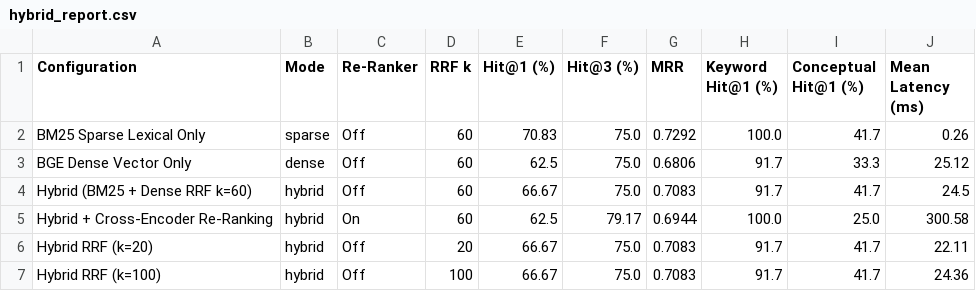
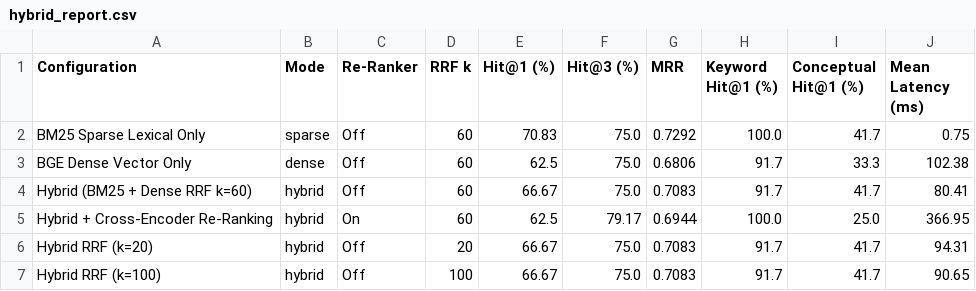
Before and after one commit to LakshyaK04/Ericsson-SLM-Gateway, a CSV file: eval/results/hybrid_report.csv, drawn as a sheet.

```diff
--- a/eval/results/hybrid_report.csv
+++ b/eval/results/hybrid_report.csv
@@ -1,7 +1,7 @@
 Configuration,Mode,Re-Ranker,RRF k,Hit@1 (%),Hit@3 (%),MRR,Keyword Hit@1 (%),Conceptual Hit@1 (%),Mean Latency (ms)
-BM25 Sparse Lexical Only,sparse,Off,60,70.83,75.0,0.7292,100.0,41.7,0.26
-BGE Dense Vector Only,dense,Off,60,62.5,75.0,0.6806,91.7,33.3,25.12
-Hybrid (BM25 + Dense RRF k=60),hybrid,Off,60,66.67,75.0,0.7083,91.7,41.7,24.5
-Hybrid + Cross-Encoder Re-Ranking,hybrid,On,60,62.5,79.17,0.6944,100.0,25.0,300.58
-Hybrid RRF (k=20),hybrid,Off,20,66.67,75.0,0.7083,91.7,41.7,22.11
-Hybrid RRF (k=100),hybrid,Off,100,66.67,75.0,0.7083,91.7,41.7,24.36
+BM25 Sparse Lexical Only,sparse,Off,60,70.83,75.0,0.7292,100.0,41.7,0.75
+BGE Dense Vector Only,dense,Off,60,62.5,75.0,0.6806,91.7,33.3,102.38
+Hybrid (BM25 + Dense RRF k=60),hybrid,Off,60,66.67,75.0,0.7083,91.7,41.7,80.41
+Hybrid + Cross-Encoder Re-Ranking,hybrid,On,60,62.5,79.17,0.6944,100.0,25.0,366.95
+Hybrid RRF (k=20),hybrid,Off,20,66.67,75.0,0.7083,91.7,41.7,94.31
+Hybrid RRF (k=100),hybrid,Off,100,66.67,75.0,0.7083,91.7,41.7,90.65
```
Also changed, not shown: eval/results/chunking_report.csv, eval/results/nimbus_smoke_report.csv, 29 other files.
